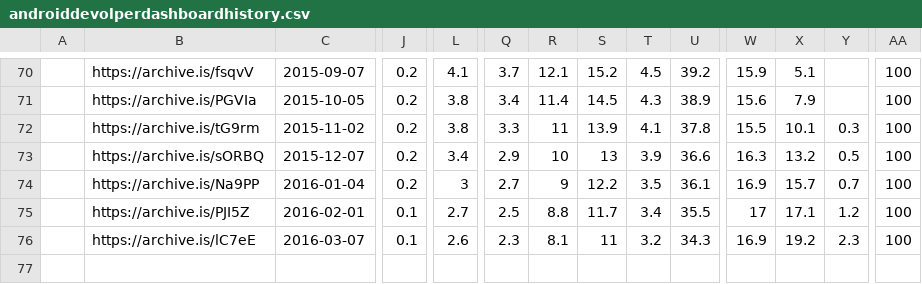
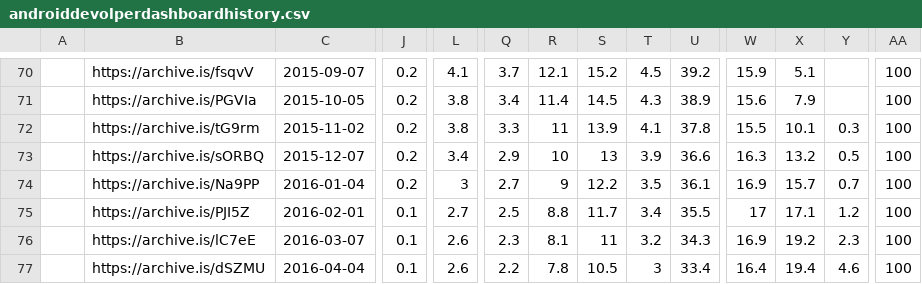
Before and after one commit to ucam-cl-dtg/android-vulnerabilities, a CSV file: input/play/androiddevolperdashboardhistory.csv, drawn as a sheet; only a part is shown, gaps mark what is left out; rows hold the shown columns only; the diff names each change by its address in the sheet, - before the commit and + after, or states it on an @@ line.

Commit message:
Updated google play dashboard data for April

```diff
--- a/input/play/androiddevolperdashboardhistory.csv
+++ b/input/play/androiddevolperdashboardhistory.csv
+row 77:  | https://archive.is/dSZMU | 2016-04-04 | 0.1 | 2.6 | 2.2 | 7.8 | 10.5 | 3 | 33.4 | 16.4 | 19.4 | 4.6 | 100
```
Also changed, not shown: 1 other file.
